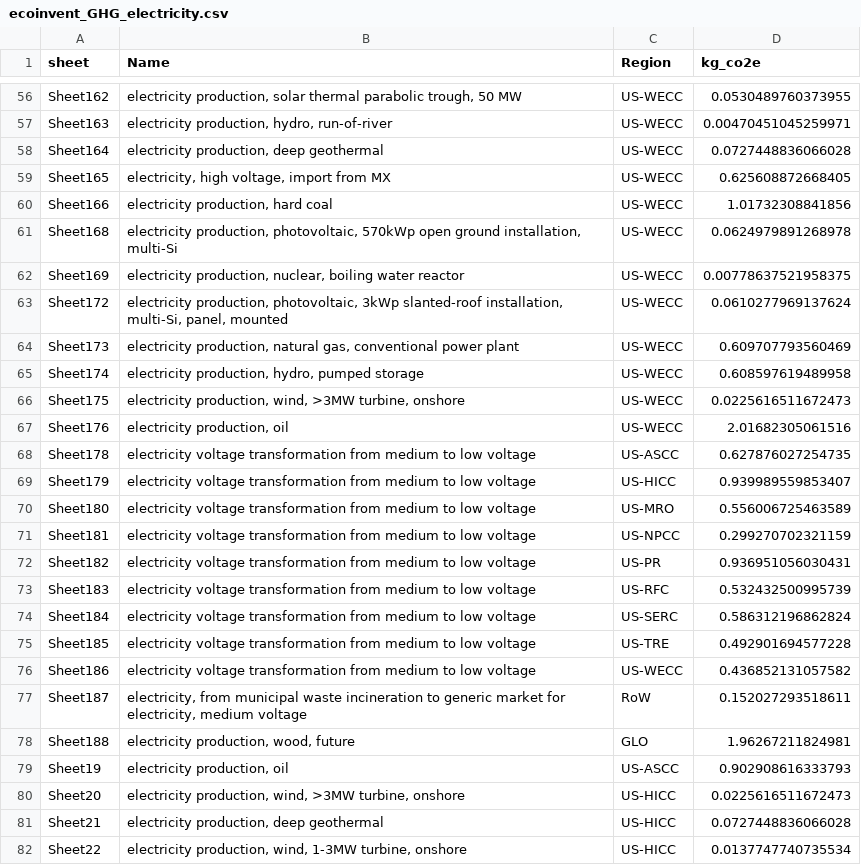
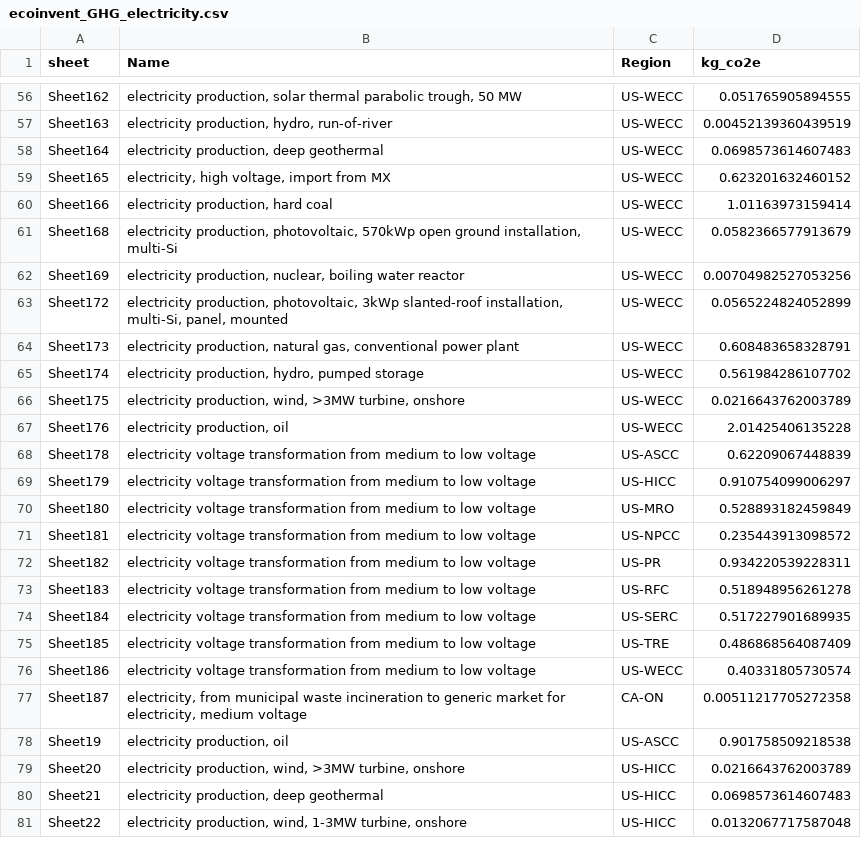
Before and after one commit to pmbusch/USA-EV-Lithium-GHG, a CSV file: Parameters/ecoinvent_GHG_electricity.csv, drawn as a sheet; only a part is shown, gaps mark what is left out; the diff covers the shown part only.

```diff
--- a/Parameters/ecoinvent_GHG_electricity.csv
+++ b/Parameters/ecoinvent_GHG_electricity.csv
@@ -56,27 +56,26 @@
-"Sheet162","electricity production, solar thermal parabolic trough, 50 MW","US-WECC",0.0530489760373955
-"Sheet163","electricity production, hydro, run-of-river","US-WECC",0.00470451045259971
-"Sheet164","electricity production, deep geothermal","US-WECC",0.0727448836066028
-"Sheet165","electricity, high voltage, import from MX","US-WECC",0.625608872668405
-"Sheet166","electricity production, hard coal","US-WECC",1.01732308841856
-"Sheet168","electricity production, photovoltaic, 570kWp open ground installation, multi-Si","US-WECC",0.0624979891268978
-"Sheet169","electricity production, nuclear, boiling water reactor","US-WECC",0.00778637521958375
-"Sheet172","electricity production, photovoltaic, 3kWp slanted-roof installation, multi-Si, panel, mounted","US-WECC",0.0610277969137624
-"Sheet173","electricity production, natural gas, conventional power plant","US-WECC",0.609707793560469
-"Sheet174","electricity production, hydro, pumped storage","US-WECC",0.608597619489958
-"Sheet175","electricity production, wind, >3MW turbine, onshore","US-WECC",0.0225616511672473
-"Sheet176","electricity production, oil","US-WECC",2.01682305061516
-"Sheet178","electricity voltage transformation from medium to low voltage","US-ASCC",0.627876027254735
-"Sheet179","electricity voltage transformation from medium to low voltage","US-HICC",0.939989559853407
-"Sheet180","electricity voltage transformation from medium to low voltage","US-MRO",0.556006725463589
-"Sheet181","electricity voltage transformation from medium to low voltage","US-NPCC",0.299270702321159
-"Sheet182","electricity voltage transformation from medium to low voltage","US-PR",0.936951056030431
-"Sheet183","electricity voltage transformation from medium to low voltage","US-RFC",0.532432500995739
-"Sheet184","electricity voltage transformation from medium to low voltage","US-SERC",0.586312196862824
-"Sheet185","electricity voltage transformation from medium to low voltage","US-TRE",0.492901694577228
-"Sheet186","electricity voltage transformation from medium to low voltage","US-WECC",0.436852131057582
-"Sheet187","electricity, from municipal waste incineration to generic market for electricity, medium voltage","RoW",0.152027293518611
-"Sheet188","electricity production, wood, future","GLO",1.96267211824981
-"Sheet19","electricity production, oil","US-ASCC",0.902908616333793
-"Sheet20","electricity production, wind, >3MW turbine, onshore","US-HICC",0.0225616511672473
-"Sheet21","electricity production, deep geothermal","US-HICC",0.0727448836066028
-"Sheet22","electricity production, wind, 1-3MW turbine, onshore","US-HICC",0.0137747740735534
+"Sheet162","electricity production, solar thermal parabolic trough, 50 MW","US-WECC",0.051765905894555
+"Sheet163","electricity production, hydro, run-of-river","US-WECC",0.00452139360439519
+"Sheet164","electricity production, deep geothermal","US-WECC",0.0698573614607483
+"Sheet165","electricity, high voltage, import from MX","US-WECC",0.623201632460152
+"Sheet166","electricity production, hard coal","US-WECC",1.01163973159414
+"Sheet168","electricity production, photovoltaic, 570kWp open ground installation, multi-Si","US-WECC",0.0582366577913679
+"Sheet169","electricity production, nuclear, boiling water reactor","US-WECC",0.00704982527053256
+"Sheet172","electricity production, photovoltaic, 3kWp slanted-roof installation, multi-Si, panel, mounted","US-WECC",0.0565224824052899
+"Sheet173","electricity production, natural gas, conventional power plant","US-WECC",0.608483658328791
+"Sheet174","electricity production, hydro, pumped storage","US-WECC",0.561984286107702
+"Sheet175","electricity production, wind, >3MW turbine, onshore","US-WECC",0.0216643762003789
+"Sheet176","electricity production, oil","US-WECC",2.01425406135228
+"Sheet178","electricity voltage transformation from medium to low voltage","US-ASCC",0.62209067448839
+"Sheet179","electricity voltage transformation from medium to low voltage","US-HICC",0.910754099006297
+"Sheet180","electricity voltage transformation from medium to low voltage","US-MRO",0.528893182459849
+"Sheet181","electricity voltage transformation from medium to low voltage","US-NPCC",0.235443913098572
+"Sheet182","electricity voltage transformation from medium to low voltage","US-PR",0.934220539228311
+"Sheet183","electricity voltage transformation from medium to low voltage","US-RFC",0.518948956261278
+"Sheet184","electricity voltage transformation from medium to low voltage","US-SERC",0.517227901689935
+"Sheet185","electricity voltage transformation from medium to low voltage","US-TRE",0.486868564087409
+"Sheet186","electricity voltage transformation from medium to low voltage","US-WECC",0.40331805730574
+"Sheet187","electricity, from municipal waste incineration to generic market for electricity, medium voltage","CA-ON",0.00511217705272358
+"Sheet19","electricity production, oil","US-ASCC",0.901758509218538
+"Sheet20","electricity production, wind, >3MW turbine, onshore","US-HICC",0.0216643762003789
+"Sheet21","electricity production, deep geothermal","US-HICC",0.0698573614607483
+"Sheet22","electricity production, wind, 1-3MW turbine, onshore","US-HICC",0.0132067717587048
```
Also changed, not shown: 118 edited cells elsewhere in this file, Parameters/ecoinvent_OtherImpacts_electricity.csv, 6 other files.
